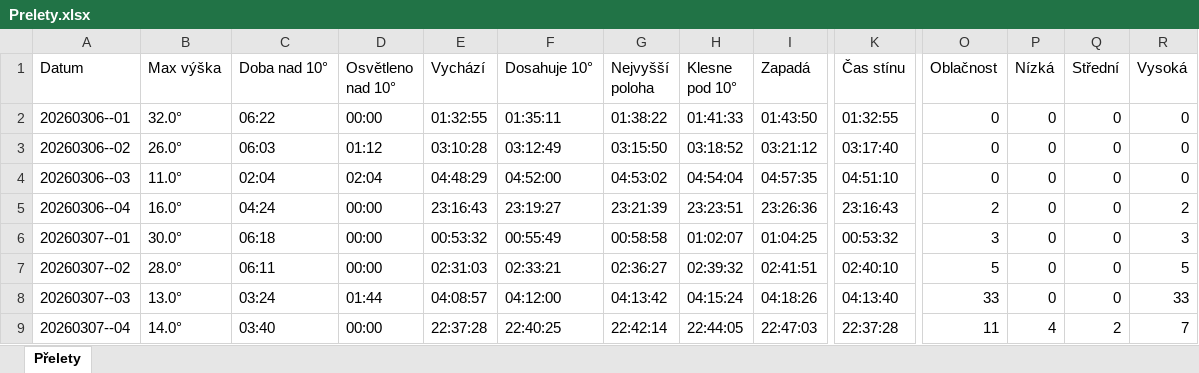
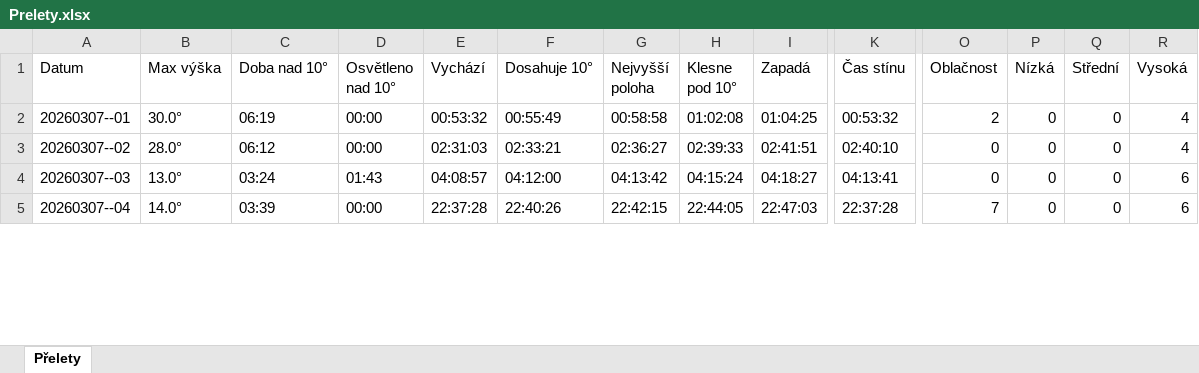
Before and after one commit to LASAR-DoSpace/LASARsat-Transit-Table, an Excel workbook: Prelety.xlsx, sheet Přelety, drawn as a sheet; only a part is shown, gaps mark what is left out; values as stored, in another font and other column widths than the file's, no cell formats; conditional formats not drawn; removed rows and columns are numbered as before the commit, all else as after; rows hold the shown columns only; the diff covers the shown part only; the diff names each change by its address in the sheet, - before the commit and + after, or states it on an @@ line.

```diff
--- a/Prelety.xlsx (sheet Přelety)
+++ b/Prelety.xlsx (sheet Přelety)
-row 2: 20260306--01 | 32.0° | 06:22 | 00:00 | 01:32:55 | 01:35:11 | 01:38:22 | 01:41:33 | 01:43:50 | 01:32:55 | 0 | 0 | 0 | 0
-row 3: 20260306--02 | 26.0° | 06:03 | 01:12 | 03:10:28 | 03:12:49 | 03:15:50 | 03:18:52 | 03:21:12 | 03:17:40 | 0 | 0 | 0 | 0
-row 4: 20260306--03 | 11.0° | 02:04 | 02:04 | 04:48:29 | 04:52:00 | 04:53:02 | 04:54:04 | 04:57:35 | 04:51:10 | 0 | 0 | 0 | 0
-row 5: 20260306--04 | 16.0° | 04:24 | 00:00 | 23:16:43 | 23:19:27 | 23:21:39 | 23:23:51 | 23:26:36 | 23:16:43 | 2 | 0 | 0 | 2
-C2 (Doba nad 10°): 06:18
+C2 (Doba nad 10°): 06:19
-H2 (Klesne pod 10°): 01:02:07
+H2 (Klesne pod 10°): 01:02:08
-O2 (Oblačnost): 3
+O2 (Oblačnost): 2
-R2 (Vysoká): 3
+R2 (Vysoká): 4
-C3 (Doba nad 10°): 06:11
+C3 (Doba nad 10°): 06:12
-H3 (Klesne pod 10°): 02:39:32
+H3 (Klesne pod 10°): 02:39:33
-O3 (Oblačnost): 5
+O3 (Oblačnost): 0
-R3 (Vysoká): 5
+R3 (Vysoká): 4
-D4 (Osvětleno nad 10°): 01:44
+D4 (Osvětleno nad 10°): 01:43
-I4 (Zapadá): 04:18:26
+I4 (Zapadá): 04:18:27
-K4 (Čas stínu): 04:13:40
+K4 (Čas stínu): 04:13:41
-O4 (Oblačnost): 33
+O4 (Oblačnost): 0
-R4 (Vysoká): 33
+R4 (Vysoká): 6
-C5 (Doba nad 10°): 03:40
+C5 (Doba nad 10°): 03:39
-F5 (Dosahuje 10°): 22:40:25
+F5 (Dosahuje 10°): 22:40:26
-G5 (Nejvyšší poloha): 22:42:14
+G5 (Nejvyšší poloha): 22:42:15
-O5 (Oblačnost): 11
+O5 (Oblačnost): 7
-P5 (Nízká): 4
+P5 (Nízká): 0
-Q5 (Střední): 2
+Q5 (Střední): 0
-R5 (Vysoká): 7
+R5 (Vysoká): 6
```
Also changed, not shown: 5 added rows and 180 edited cells elsewhere in this sheet, cell formats.
